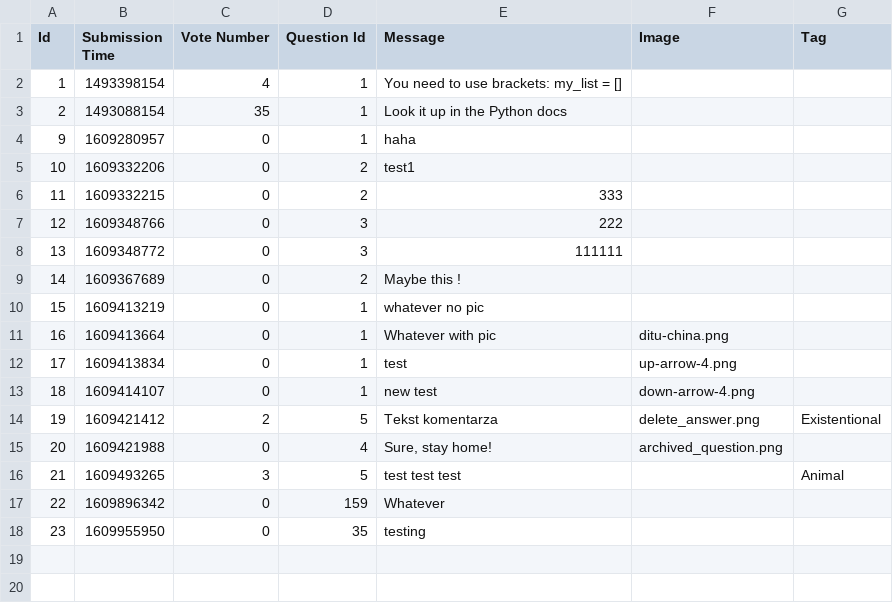
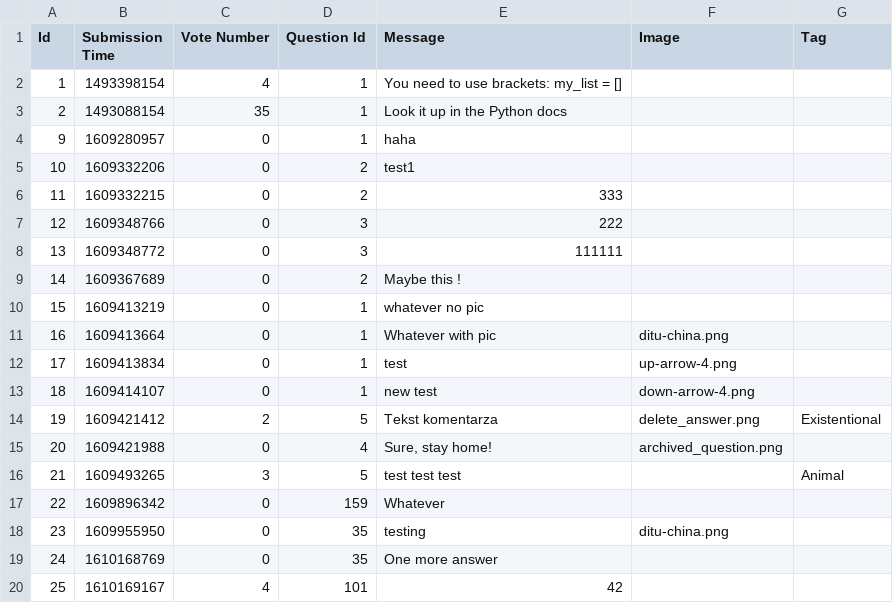
Before and after one commit to prooffek/ask-mate, a CSV file: sample_data/answer_short_list.csv, drawn as a sheet.

```diff
--- a/sample_data/answer_short_list.csv
+++ b/sample_data/answer_short_list.csv
@@ -17,2 +17,4 @@
 "22","1609896342","0","159","Whatever","",""
-"23","1609955950","0","35","testing","",""
+"23","1609955950","0","35","testing","ditu-china.png",""
+"24","1610168769","0","35","One more answer","",""
+"25","1610169167",4,"101","42","",""
```
Also changed, not shown: sample_data/question_long_list.csv, 5 other files.
